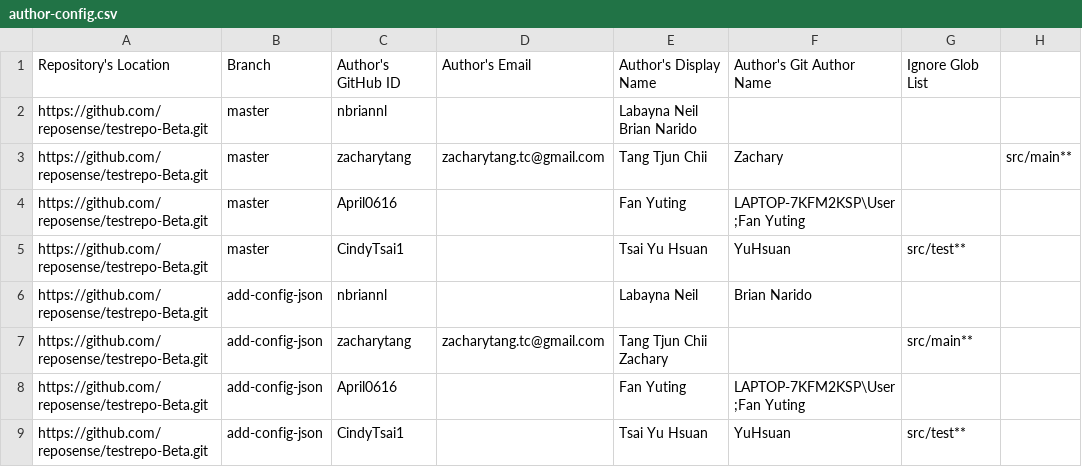
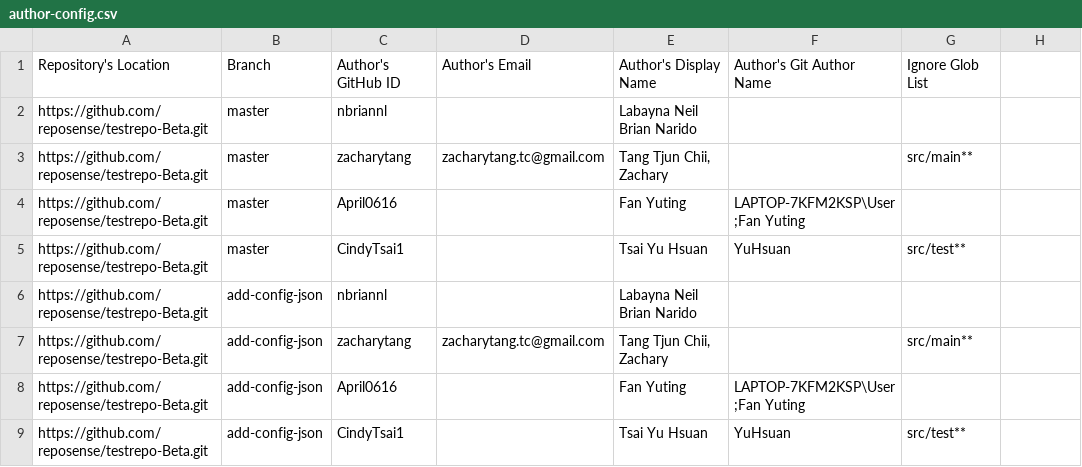
Before and after one commit to reposense/RepoSense, a CSV file: author-config.csv, drawn as a sheet.

Commit message:
Update author-config.csv

```diff
--- a/author-config.csv
+++ b/author-config.csv
@@ -2,7 +2,7 @@ Repository's Location,Branch,Author's GitHub ID,Author's Email,Author's Display
 https://github.com/reposense/testrepo-Beta.git,master,nbriannl,,Labayna Neil Brian Narido,,
-https://github.com/reposense/testrepo-Beta.git,master,zacharytang,zacharytang.tc@gmail.com,Tang Tjun Chii, Zachary,,src/main**
+https://github.com/reposense/testrepo-Beta.git,master,zacharytang,zacharytang.tc@gmail.com,"Tang Tjun Chii, Zachary",,src/main**
 https://github.com/reposense/testrepo-Beta.git,master,April0616,,Fan Yuting,LAPTOP-7KFM2KSP\User;Fan Yuting,
 https://github.com/reposense/testrepo-Beta.git,master,CindyTsai1,,Tsai Yu Hsuan,YuHsuan,src/test**
-https://github.com/reposense/testrepo-Beta.git,add-config-json,nbriannl,,Labayna Neil, Brian Narido,,
-https://github.com/reposense/testrepo-Beta.git,add-config-json,zacharytang,zacharytang.tc@gmail.com,Tang Tjun Chii Zachary,,src/main**
+https://github.com/reposense/testrepo-Beta.git,add-config-json,nbriannl,,Labayna Neil Brian Narido,,
+https://github.com/reposense/testrepo-Beta.git,add-config-json,zacharytang,zacharytang.tc@gmail.com,"Tang Tjun Chii, Zachary",,src/main**
 https://github.com/reposense/testrepo-Beta.git,add-config-json,April0616,,Fan Yuting,LAPTOP-7KFM2KSP\User;Fan Yuting,
```
